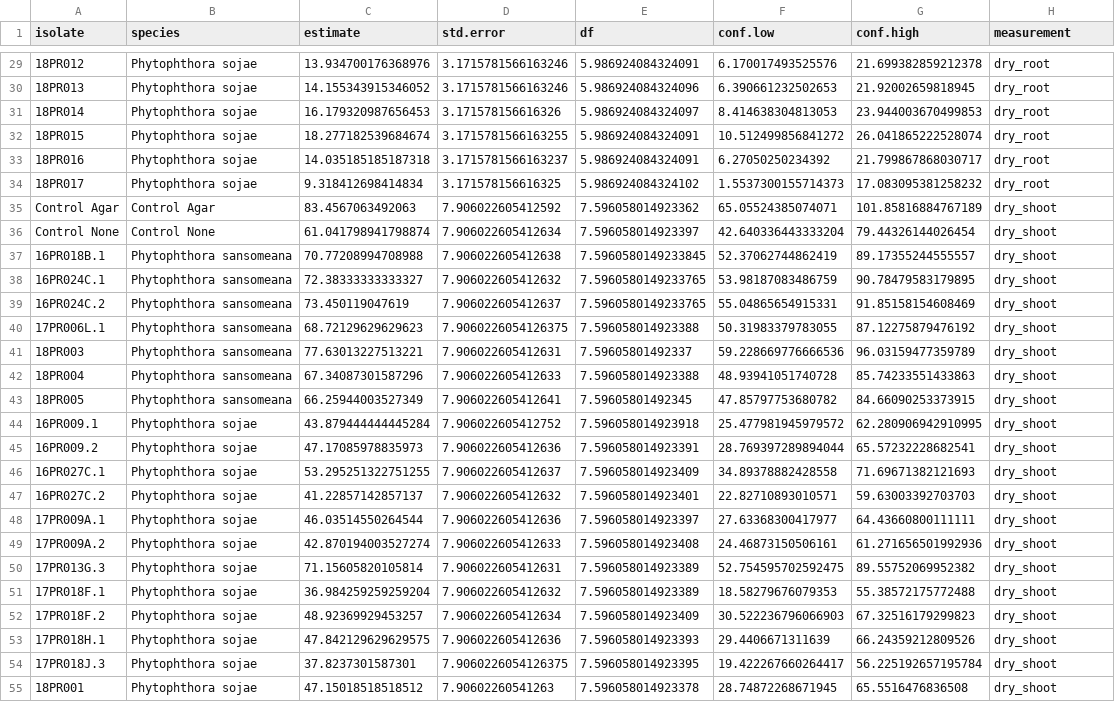
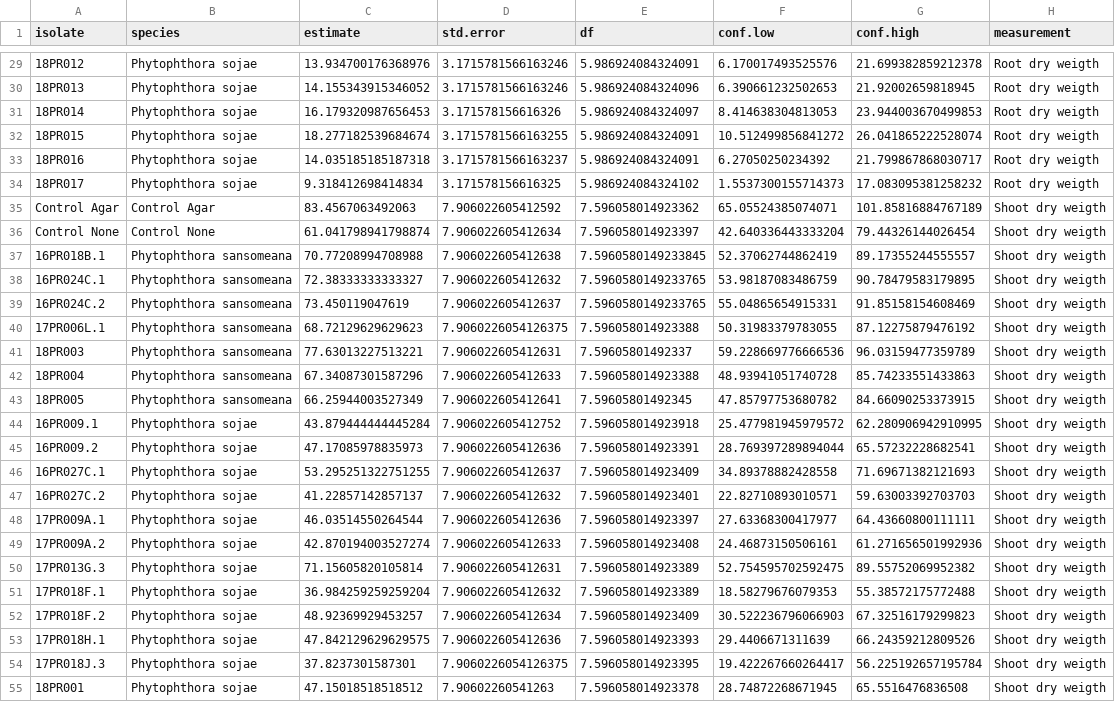
Before and after one commit to danielcerritos/phytophthora, a CSV file: output/results/02_aggressiveness_results-means.csv, drawn as a sheet; only a part is shown, gaps mark what is left out; the diff covers the shown part only; the diff names each change by its address in the sheet, - before the commit and + after, or states it on an @@ line.

```diff
--- a/output/results/02_aggressiveness_results-means.csv
+++ b/output/results/02_aggressiveness_results-means.csv
-H29:H34 (measurement): dry_root
+H29:H34 (measurement): Root dry weigth
-H35:H55 (measurement): dry_shoot
+H35:H55 (measurement): Shoot dry weigth
```
Also changed, not shown: 105 edited cells elsewhere in this file, 1 other file.
